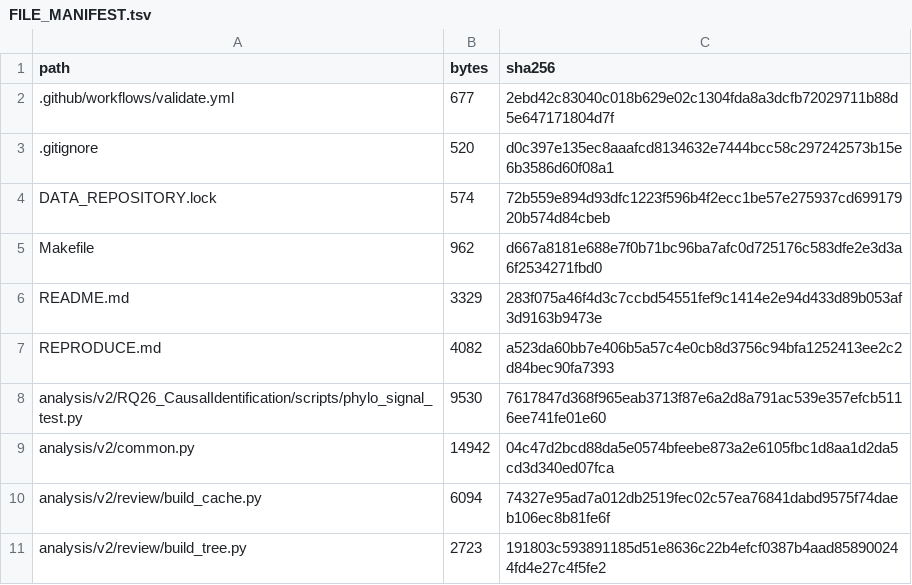
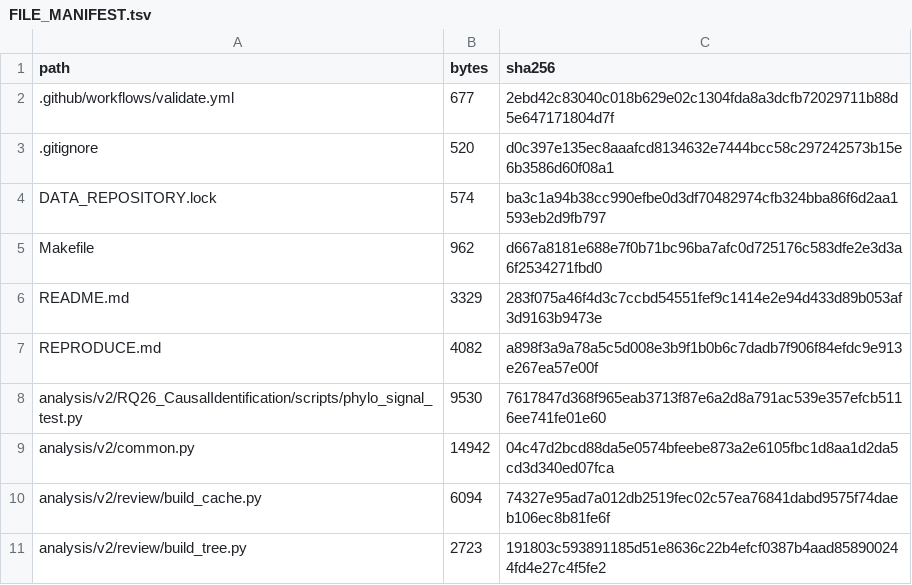
Before and after one commit to bio-ontology-research-group/empty-quarter-ecology, a TSV file: FILE_MANIFEST.tsv, drawn as a sheet; only a part is shown.

```diff
--- a/FILE_MANIFEST.tsv
+++ b/FILE_MANIFEST.tsv
@@ -3,6 +3,6 @@ path	bytes	sha256
 .gitignore	520	d0c397e135ec8aaafcd8134632e7444bcc58c297242573b15e6b3586d60f08a1
-DATA_REPOSITORY.lock	574	72b559e894d93dfc1223f596b4f2ecc1be57e275937cd69917920b574d84cbeb
+DATA_REPOSITORY.lock	574	ba3c1a94b38cc990efbe0d3df70482974cfb324bba86f6d2aa1593eb2d9fb797
 Makefile	962	d667a8181e688e7f0b71bc96ba7afc0d725176c583dfe2e3d3a6f2534271fbd0
 README.md	3329	283f075a46f4d3c7ccbd54551fef9c1414e2e94d433d89b053af3d9163b9473e
-REPRODUCE.md	4082	a523da60bb7e406b5a57c4e0cb8d3756c94bfa1252413ee2c2d84bec90fa7393
+REPRODUCE.md	4082	a898f3a9a78a5c5d008e3b9f1b0b6c7dadb7f906f84efdc9e913e267ea57e00f
 analysis/v2/RQ26_CausalIdentification/scripts/phylo_signal_test.py	9530	7617847d368f965eab3713f87e6a2d8a791ac539e357efcb5116ee741fe01e60
```
Also changed, not shown: 2 other files.
